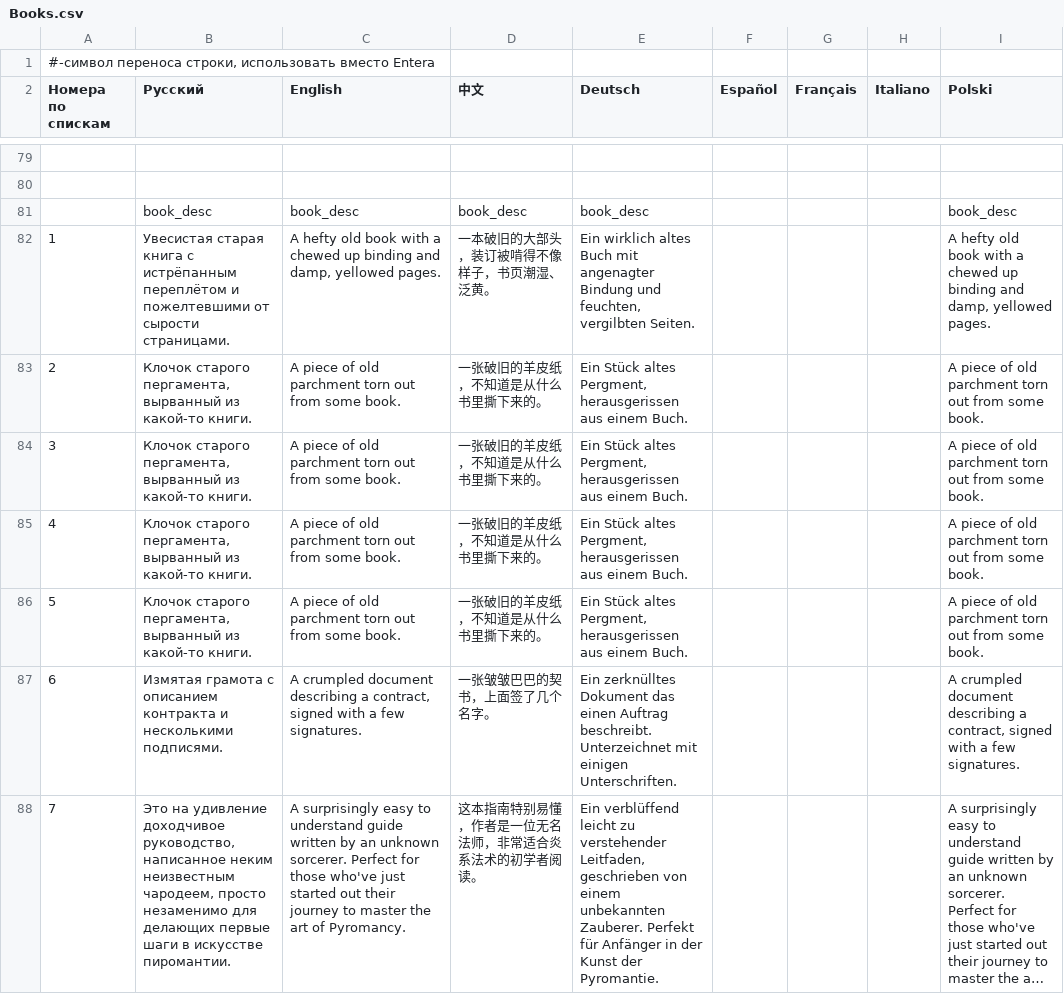
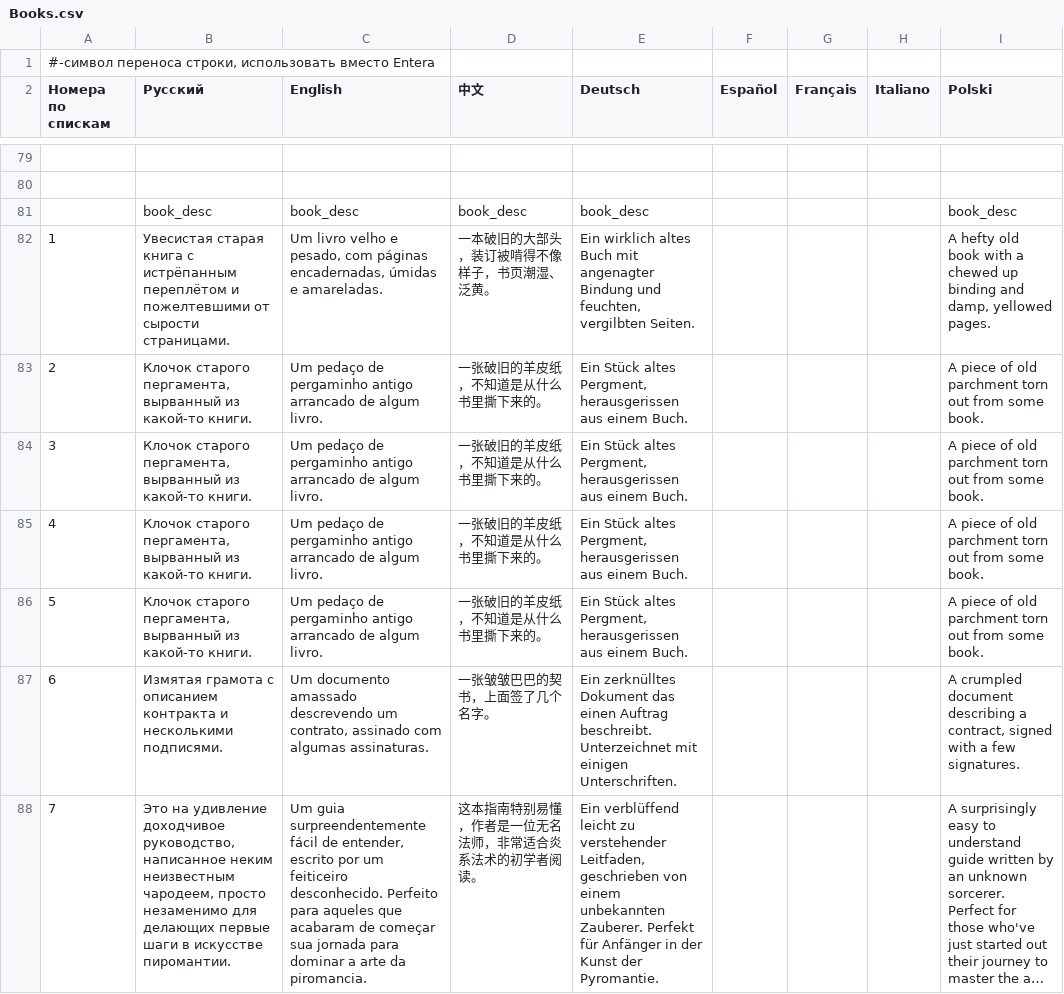
Before and after one commit to patrick323/stoneshard, a CSV file: Books.csv, drawn as a sheet; only a part is shown, gaps mark what is left out; long unchanged cells end in …; the diff covers the shown part only; the diff names each change by its address in the sheet, - before the commit and + after, or states it on an @@ line.

Commit message:
Update Books.csv
Iniciada a tradução

```diff
--- a/Books.csv
+++ b/Books.csv
-C82 (English): A hefty old book with a chewed up binding and damp, yellowed pages.
+C82 (English): Um livro velho e pesado, com páginas encadernadas, úmidas e amareladas.
-C83:C86 (English): A piece of old parchment torn out from some book.
+C83:C86 (English): Um pedaço de pergaminho antigo arrancado de algum livro.
-C87 (English): A crumpled document describing a contract, signed with a few signatures.
+C87 (English): Um documento amassado descrevendo um contrato, assinado com algumas assinaturas.
-C88 (English): A surprisingly easy to understand guide written by an unknown sorcerer. Perfect for those who've just started out their journey to master the art of Pyromancy.
+C88 (English): Um guia surpreendentemente fácil de entender, escrito por um feiticeiro desconhecido. Perfeito para aqueles que acabaram de começar sua jornada para dominar a arte da piromancia.
```
Also changed, not shown: 63 edited cells elsewhere in this file.
